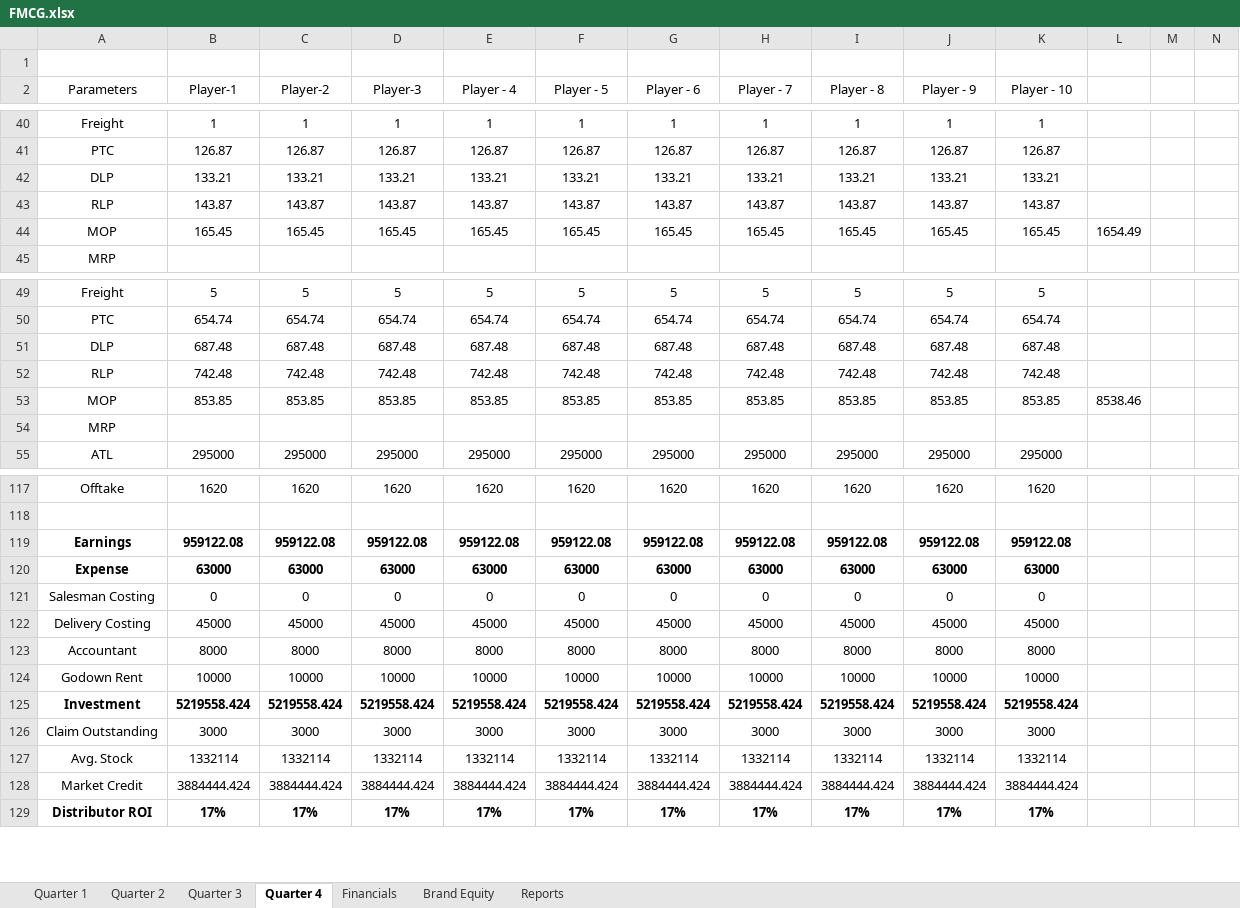
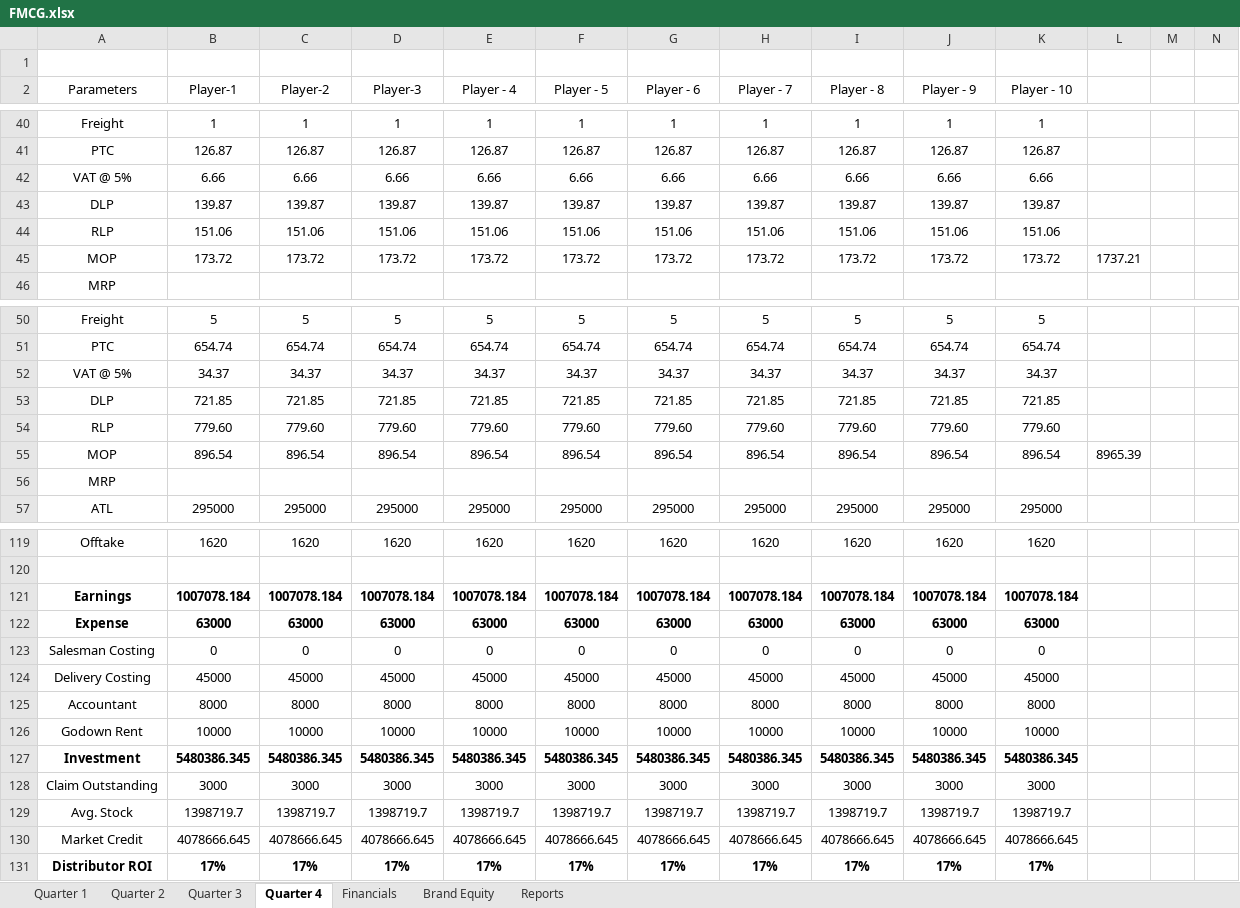
Before and after one commit to nilavghosh/MSim, an Excel workbook: MSim/App_Data/GameModel/FMCG.xlsx, sheet Quarter 4, drawn as a sheet; only a part is shown, gaps mark what is left out; values as stored, in another font and other column widths than the file's, no borders; removed rows and columns are numbered as before the commit, all else as after; rows hold the shown columns only; the diff names each change by its address in the sheet, - before the commit and + after, or states it on an @@ line.

```diff
--- a/MSim/App_Data/GameModel/FMCG.xlsx (sheet Quarter 4)
+++ b/MSim/App_Data/GameModel/FMCG.xlsx (sheet Quarter 4)
-row 42: DLP | 133.21 | 133.21 | 133.21 | 133.21 | 133.21 | 133.21 | 133.21 | 133.21 | 133.21 | 133.21
-row 43: RLP | 143.87 | 143.87 | 143.87 | 143.87 | 143.87 | 143.87 | 143.87 | 143.87 | 143.87 | 143.87
-row 44: MOP | 165.45 | 165.45 | 165.45 | 165.45 | 165.45 | 165.45 | 165.45 | 165.45 | 165.45 | 165.45 | 1654.49
+row 42: VAT @ 5% | 6.66 | 6.66 | 6.66 | 6.66 | 6.66 | 6.66 | 6.66 | 6.66 | 6.66 | 6.66
+row 43: DLP | 139.87 | 139.87 | 139.87 | 139.87 | 139.87 | 139.87 | 139.87 | 139.87 | 139.87 | 139.87
+row 44: RLP | 151.06 | 151.06 | 151.06 | 151.06 | 151.06 | 151.06 | 151.06 | 151.06 | 151.06 | 151.06
+row 45: MOP | 173.72 | 173.72 | 173.72 | 173.72 | 173.72 | 173.72 | 173.72 | 173.72 | 173.72 | 173.72 | 1737.21
-row 51: DLP | 687.48 | 687.48 | 687.48 | 687.48 | 687.48 | 687.48 | 687.48 | 687.48 | 687.48 | 687.48
-row 52: RLP | 742.48 | 742.48 | 742.48 | 742.48 | 742.48 | 742.48 | 742.48 | 742.48 | 742.48 | 742.48
-row 53: MOP | 853.85 | 853.85 | 853.85 | 853.85 | 853.85 | 853.85 | 853.85 | 853.85 | 853.85 | 853.85 | 8538.46
+row 52: VAT @ 5% | 34.37 | 34.37 | 34.37 | 34.37 | 34.37 | 34.37 | 34.37 | 34.37 | 34.37 | 34.37
+row 53: DLP | 721.85 | 721.85 | 721.85 | 721.85 | 721.85 | 721.85 | 721.85 | 721.85 | 721.85 | 721.85
+row 54: RLP | 779.60 | 779.60 | 779.60 | 779.60 | 779.60 | 779.60 | 779.60 | 779.60 | 779.60 | 779.60
+row 55: MOP | 896.54 | 896.54 | 896.54 | 896.54 | 896.54 | 896.54 | 896.54 | 896.54 | 896.54 | 896.54 | 8965.39
-row 119: Earnings | 959122.08 | 959122.08 | 959122.08 | 959122.08 | 959122.08 | 959122.08 | 959122.08 | 959122.08 | 959122.08 | 959122.08
+row 121: Earnings | 1007078.184 | 1007078.184 | 1007078.184 | 1007078.184 | 1007078.184 | 1007078.184 | 1007078.184 | 1007078.184 | 1007078.184 | 1007078.184
-row 125: Investment | 5219558.424 | 5219558.424 | 5219558.424 | 5219558.424 | 5219558.424 | 5219558.424 | 5219558.424 | 5219558.424 | 5219558.424 | 5219558.424
+row 127: Investment | 5480386.345 | 5480386.345 | 5480386.345 | 5480386.345 | 5480386.345 | 5480386.345 | 5480386.345 | 5480386.345 | 5480386.345 | 5480386.345
-row 127: Avg. Stock | 1332114 | 1332114 | 1332114 | 1332114 | 1332114 | 1332114 | 1332114 | 1332114 | 1332114 | 1332114
-row 128: Market Credit | 3884444.424 | 3884444.424 | 3884444.424 | 3884444.424 | 3884444.424 | 3884444.424 | 3884444.424 | 3884444.424 | 3884444.424 | 3884444.424
+row 129: Avg. Stock | 1398719.7 | 1398719.7 | 1398719.7 | 1398719.7 | 1398719.7 | 1398719.7 | 1398719.7 | 1398719.7 | 1398719.7 | 1398719.7
+row 130: Market Credit | 4078666.645 | 4078666.645 | 4078666.645 | 4078666.645 | 4078666.645 | 4078666.645 | 4078666.645 | 4078666.645 | 4078666.645 | 4078666.645
```
Also changed, not shown: sheet Financials, sheet Quarter 3, sheet Quarter 1, sheet Quarter 2, formulas that keep their value, charts or pictures, 8 other files.
